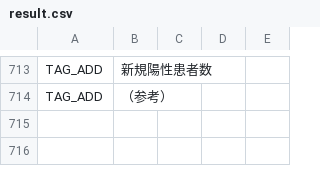
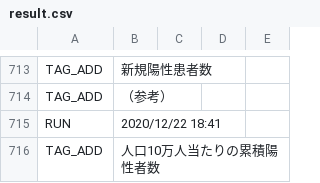
Before and after one commit to Murayu0225/covid19, a CSV file: auto-i18n/result.csv, drawn as a sheet; only a part is shown, gaps mark what is left out; the diff names each change by its address in the sheet, - before the commit and + after, or states it on an @@ line.

```diff
--- a/auto-i18n/result.csv
+++ b/auto-i18n/result.csv
+row 715: RUN | 2020/12/22 18:41
+row 716: TAG_ADD | 人口10万人当たりの累積陽性者数
```
Also changed, not shown: 1 other file.
